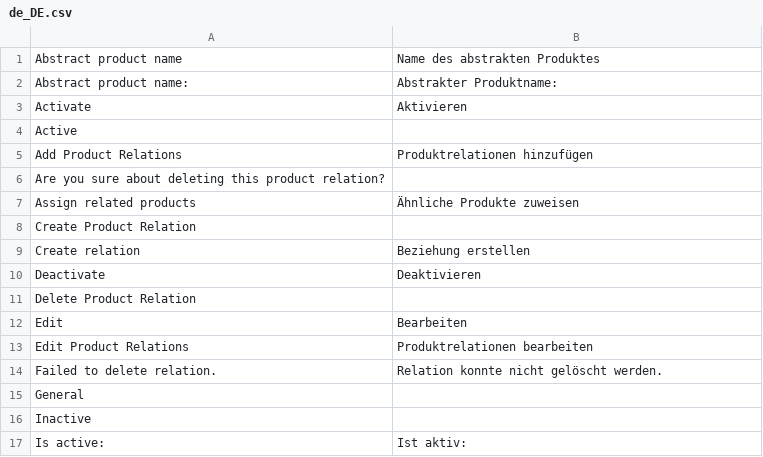
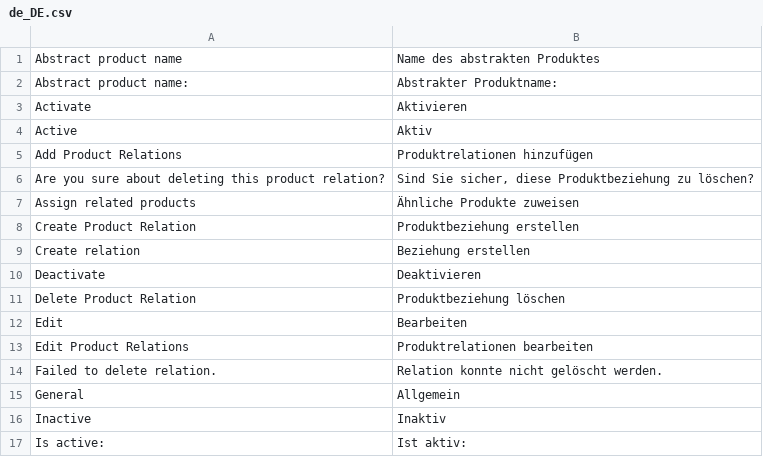
Before and after one commit to spryker/product-relation-gui, a CSV file: data/translation/Zed/de_DE.csv, drawn as a sheet; only a part is shown; the diff covers the shown part only.

Commit message:
CC-9148 add translations

```diff
--- a/data/translation/Zed/de_DE.csv
+++ b/data/translation/Zed/de_DE.csv
@@ -3,10 +3,10 @@
 Activate,Aktivieren
-Active,
+Active,Aktiv
 "Add Product Relations","Produktrelationen hinzufügen"
-"Are you sure about deleting this product relation?",
+"Are you sure about deleting this product relation?","Sind Sie sicher, diese Produktbeziehung zu löschen?"
 "Assign related products","Ähnliche Produkte zuweisen"
-"Create Product Relation",
+"Create Product Relation","Produktbeziehung erstellen"
 "Create relation","Beziehung erstellen"
 Deactivate,Deaktivieren
-"Delete Product Relation",
+"Delete Product Relation","Produktbeziehung löschen"
 Edit,Bearbeiten
@@ -14,4 +14,4 @@ Edit,Bearbeiten
 "Failed to delete relation.","Relation konnte nicht gelöscht werden."
-General,
-Inactive,
+General,Allgemein
+Inactive,Inaktiv
 "Is active:","Ist aktiv:"
```
Also changed, not shown: 15 edited cells elsewhere in this file.
